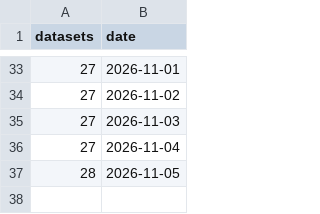
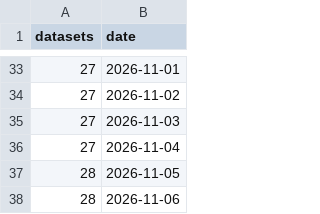
Before and after one commit to Disco-Dip/SPI-Birds_repo_update, a CSV file: data.csv, drawn as a sheet; only a part is shown, gaps mark what is left out.

```diff
--- a/data.csv
+++ b/data.csv
@@ -37 +37,2 @@
 28,2026-11-05
+28,2026-11-06
```
